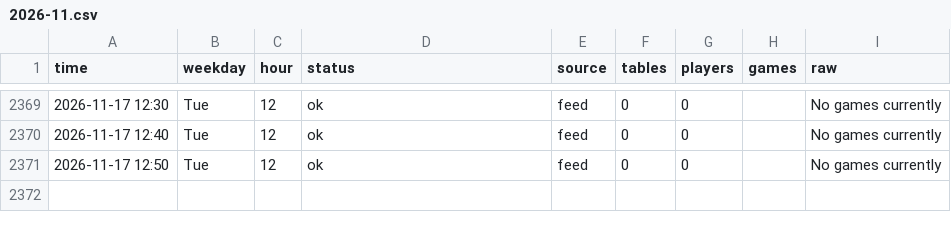
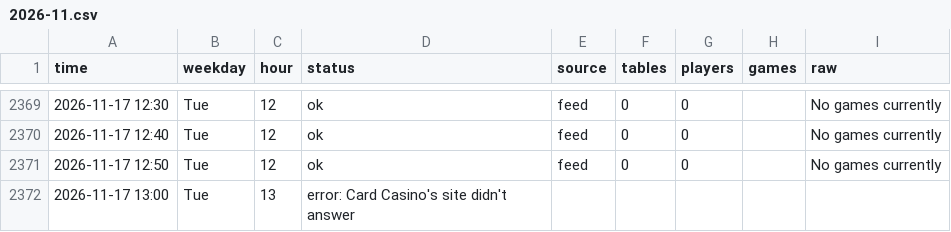
Before and after one commit to legendtoss/kings-tracker, a CSV file: data/cardcasino/2026-11.csv, drawn as a sheet; only a part is shown, gaps mark what is left out; the diff names each change by its address in the sheet, - before the commit and + after, or states it on an @@ line.

```diff
--- a/data/cardcasino/2026-11.csv
+++ b/data/cardcasino/2026-11.csv
+row 2372: 2026-11-17 13:00 | Tue | 13 | error: Card Casino's site didn't answer
```
Also changed, not shown: data/2026-11.csv, data/kings-prague/2026-11.csv, 13 other files.
